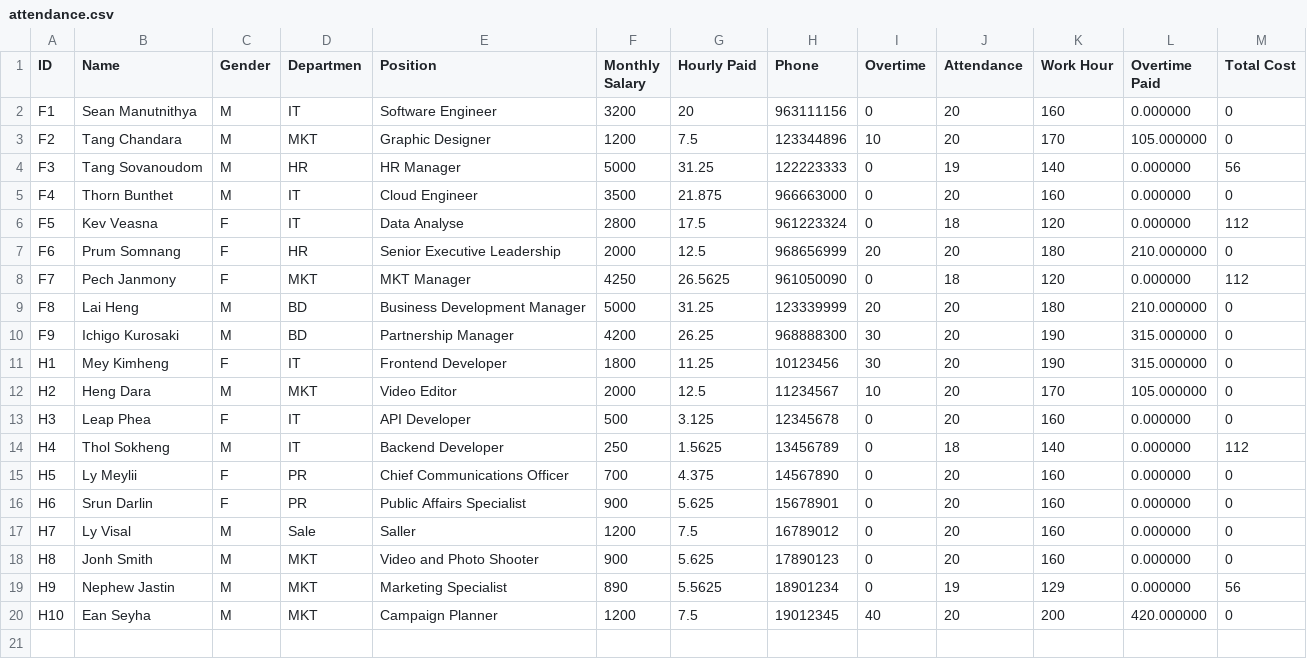
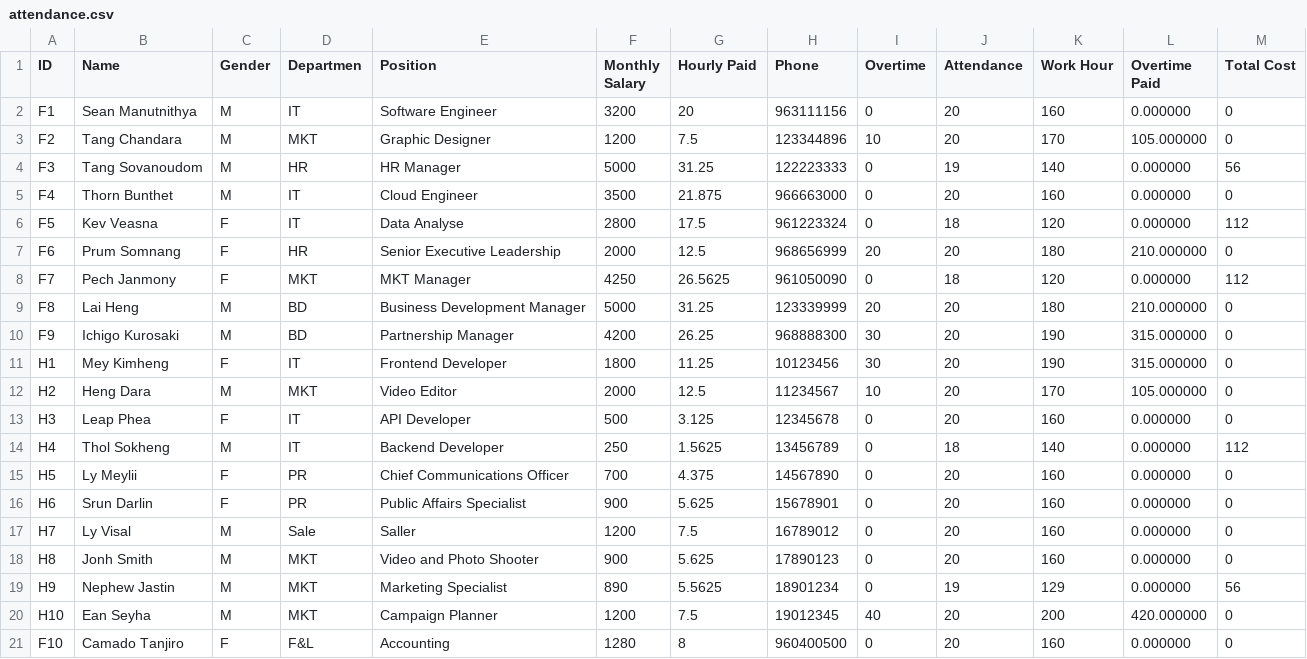
Before and after one commit to wee08/payroll_system, a CSV file: payroll_system/Data/attendance.csv, drawn as a sheet.

Commit message:
refactor tax handling and update attendance data; rename tax function and improve error handling

```diff
--- a/payroll_system/Data/attendance.csv
+++ b/payroll_system/Data/attendance.csv
@@ -20 +20,2 @@ H9,Nephew Jastin,M,MKT,Marketing Specialist,890,5.5625,18901234,0,19,129,0.00000
 H10,Ean Seyha,M,MKT,Campaign Planner,1200,7.5,19012345,40,20,200,420.000000,0,
+F10,Camado Tanjiro,F,F&L,Accounting,1280,8,960400500,0,20,160,0.000000,0,
```
Also changed, not shown: 12 other files.
